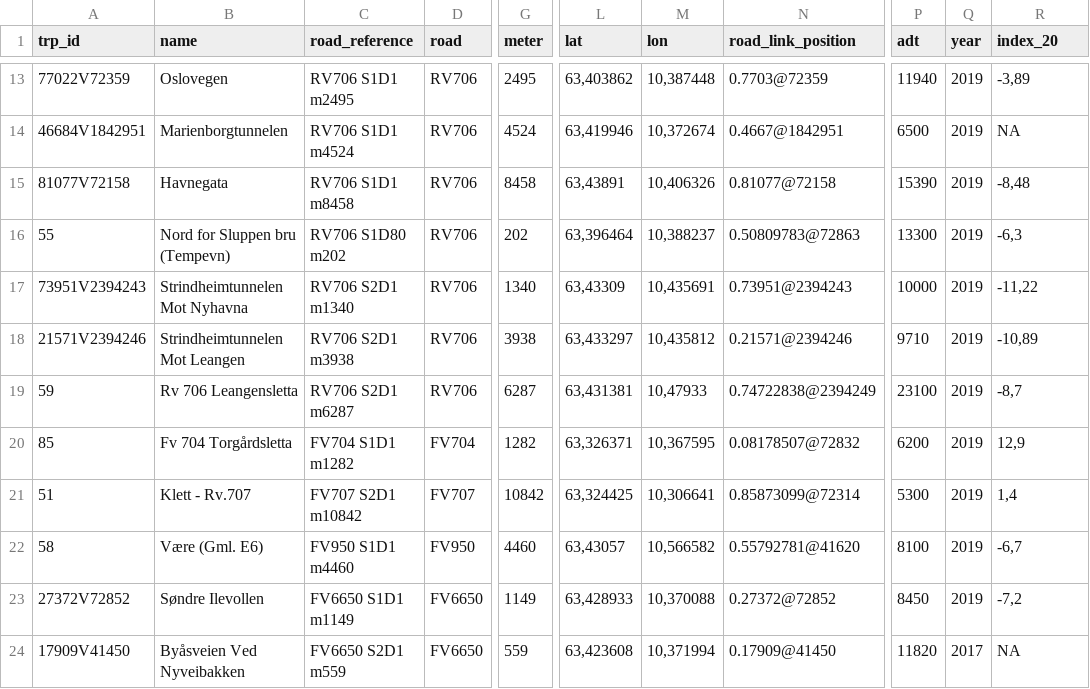
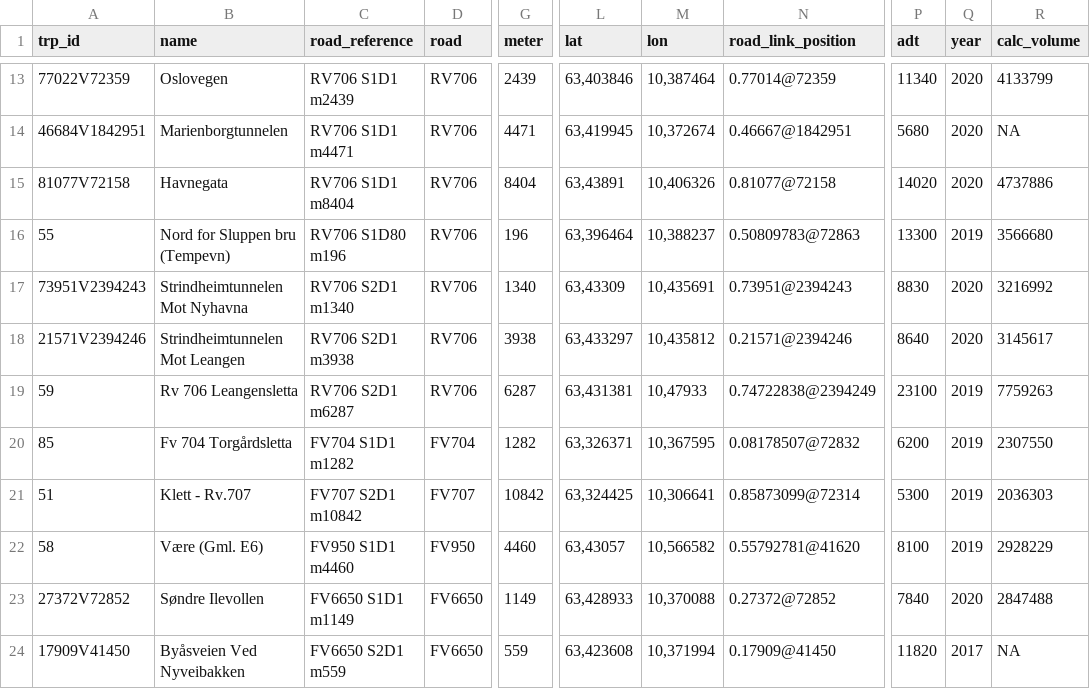
Before and after one commit to snohan/byindeks, a CSV file: data_indexpoints_tidy/indekspunkt_960.csv, drawn as a sheet; only a part is shown, gaps mark what is left out; the diff covers the shown part only; the diff names each change by its address in the sheet, - before the commit and + after, or states it on an @@ line.

```diff
--- a/data_indexpoints_tidy/indekspunkt_960.csv
+++ b/data_indexpoints_tidy/indekspunkt_960.csv
-R1: index_20
+R1: calc_volume
-C13 (road_reference): RV706 S1D1 m2495
+C13 (road_reference): RV706 S1D1 m2439
-G13 (meter): 2495
+G13 (meter): 2439
-L13 (lat): 63,403862
+L13 (lat): 63,403846
-M13 (lon): 10,387448
+M13 (lon): 10,387464
-N13 (road_link_position): 0.7703@72359
+N13 (road_link_position): 0.77014@72359
-P13 (adt): 11940
+P13 (adt): 11340
-Q13:Q15 (year): 2019
+Q13:Q15 (year): 2020
-R13 (calc_volume): -3,89
+R13 (calc_volume): 4133799
-C14 (road_reference): RV706 S1D1 m4524
+C14 (road_reference): RV706 S1D1 m4471
-G14 (meter): 4524
+G14 (meter): 4471
-L14 (lat): 63,419946
+L14 (lat): 63,419945
-N14 (road_link_position): 0.4667@1842951
+N14 (road_link_position): 0.46667@1842951
-P14 (adt): 6500
+P14 (adt): 5680
-C15 (road_reference): RV706 S1D1 m8458
+C15 (road_reference): RV706 S1D1 m8404
-G15 (meter): 8458
+G15 (meter): 8404
-P15 (adt): 15390
+P15 (adt): 14020
-R15 (calc_volume): -8,48
+R15 (calc_volume): 4737886
-C16 (road_reference): RV706 S1D80 m202
+C16 (road_reference): RV706 S1D80 m196
-G16 (meter): 202
+G16 (meter): 196
-R16 (calc_volume): -6,3
+R16 (calc_volume): 3566680
-P17 (adt): 10000
+P17 (adt): 8830
-Q17:Q18 (year): 2019
+Q17:Q18 (year): 2020
-R17 (calc_volume): -11,22
+R17 (calc_volume): 3216992
-P18 (adt): 9710
+P18 (adt): 8640
-R18 (calc_volume): -10,89
+R18 (calc_volume): 3145617
-R19 (calc_volume): -8,7
+R19 (calc_volume): 7759263
-R20 (calc_volume): 12,9
+R20 (calc_volume): 2307550
-R21 (calc_volume): 1,4
+R21 (calc_volume): 2036303
-R22 (calc_volume): -6,7
+R22 (calc_volume): 2928229
-P23 (adt): 8450
+P23 (adt): 7840
-Q23 (year): 2019
+Q23 (year): 2020
-R23 (calc_volume): -7,2
+R23 (calc_volume): 2847488
```
Also changed, not shown: 87 edited cells elsewhere in this file, data_indexpoints_tidy/byindeks_960.csv, data_indexpoints_tidy/byindeks_maanedlig_960.csv, 10 other files.
